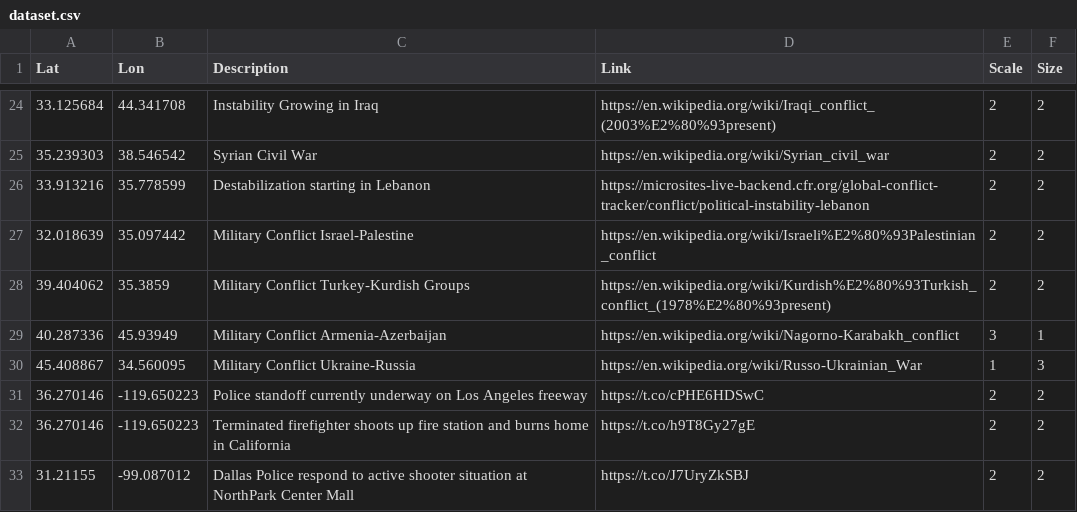
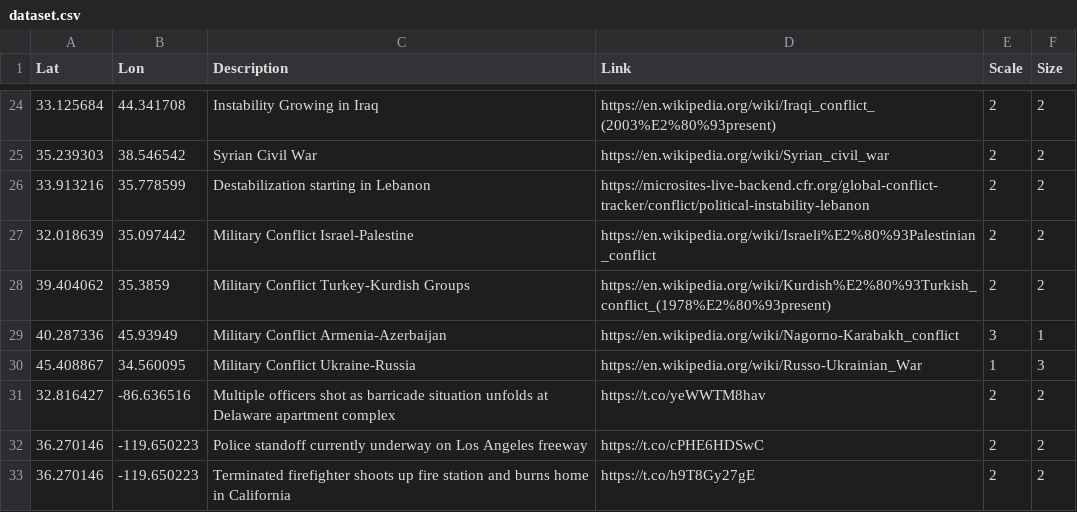
Before and after one commit to antonio-hickey/gDash, a CSV file: data/events/dataset.csv, drawn as a sheet; only a part is shown, gaps mark what is left out; the shorter side is filled out with more unchanged rows.

Commit message:
Automated Data Update

```diff
--- a/data/events/dataset.csv
+++ b/data/events/dataset.csv
@@ -30,2 +30,3 @@ Lat,Lon,Description,Link,Scale,Size
 45.408867,34.560095,Military Conflict Ukraine-Russia,https://en.wikipedia.org/wiki/Russo-Ukrainian_War,1,3
+32.816427,-86.636516,Multiple officers shot as barricade situation unfolds at Delaware apartment complex,https://t.co/yeWWTM8hav,2,2
 36.270146,-119.650223,Police standoff currently underway on Los Angeles freeway,https://t.co/cPHE6HDSwC,2,2
```
